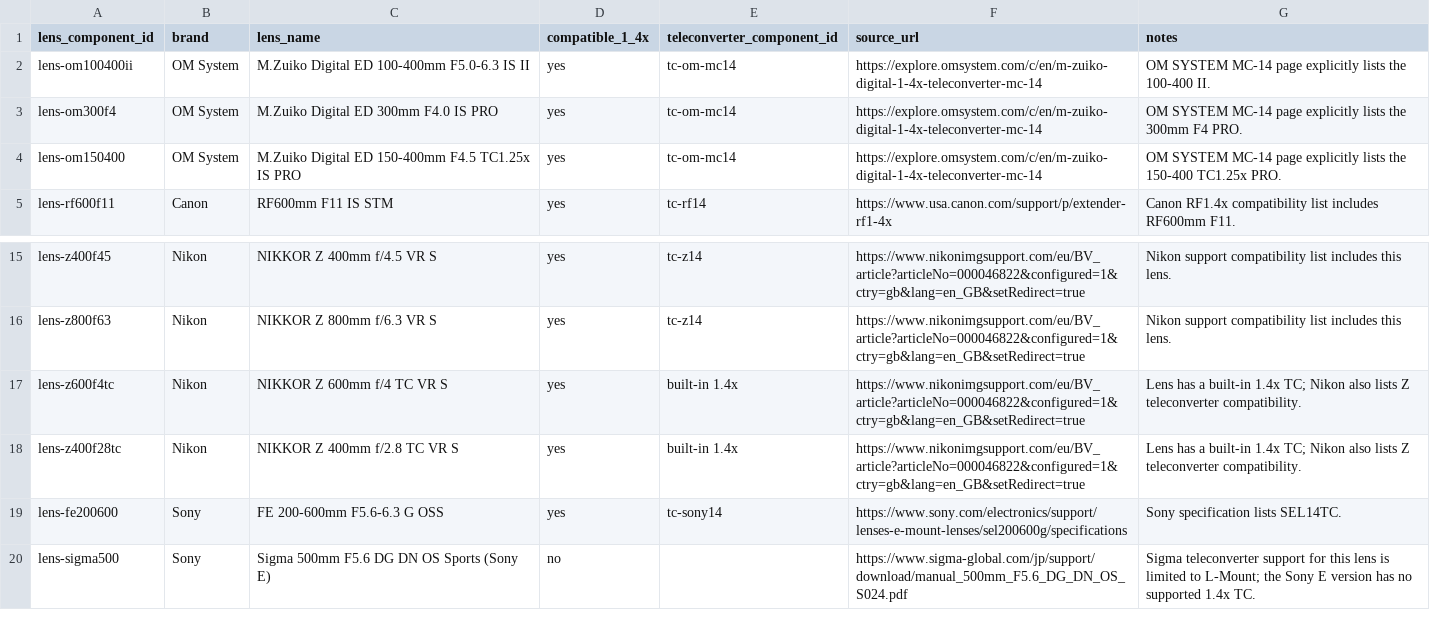
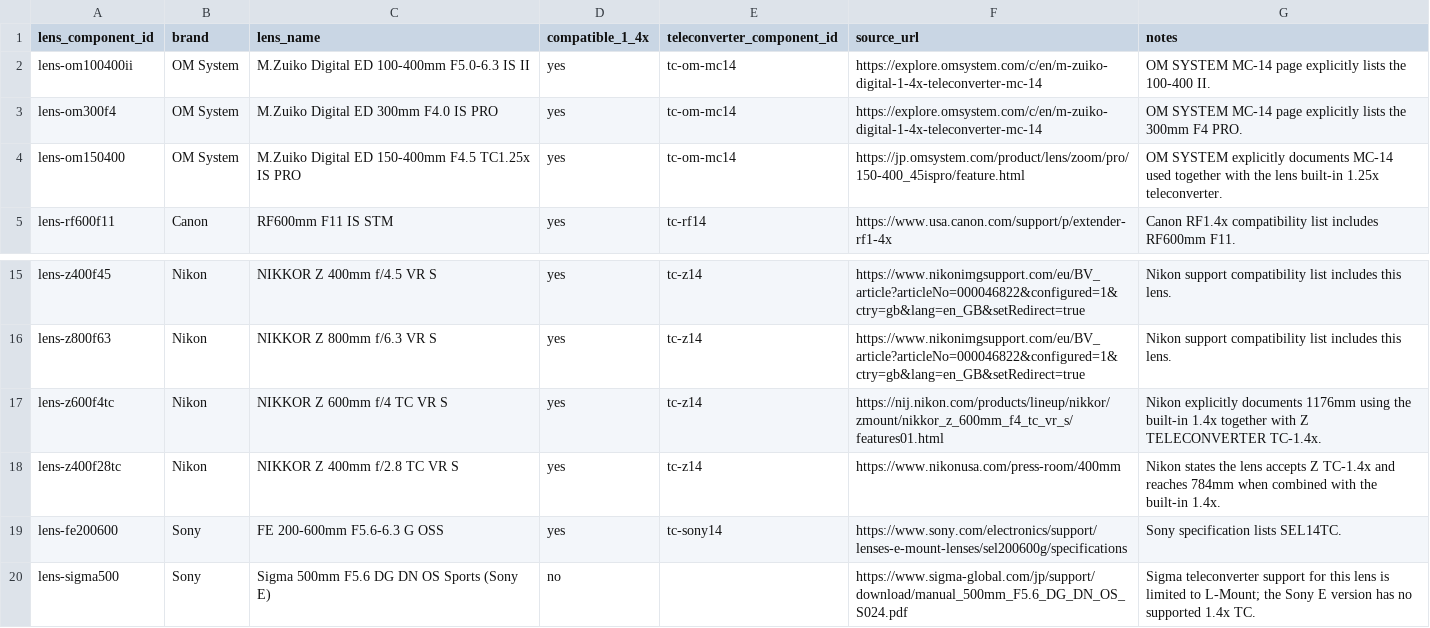
Before and after one commit to lkzkk/birding-lenses, a CSV file: data/teleconverter_compatibility.csv, drawn as a sheet; only a part is shown, gaps mark what is left out.

Commit message:
Clarify external TC compatibility for built-in TC lenses

```diff
--- a/data/teleconverter_compatibility.csv
+++ b/data/teleconverter_compatibility.csv
@@ -3,3 +3,3 @@ lens-om100400ii,OM System,M.Zuiko Digital ED 100-400mm F5.0-6.3 IS II,yes,tc-om-
 lens-om300f4,OM System,M.Zuiko Digital ED 300mm F4.0 IS PRO,yes,tc-om-mc14,https://explore.omsystem.com/c/en/m-zuiko-digital-1-4x-teleconverter-mc-14,OM SYSTEM MC-14 page explicitly lists the 300mm F4 PRO.
-lens-om150400,OM System,M.Zuiko Digital ED 150-400mm F4.5 TC1.25x IS PRO,yes,tc-om-mc14,https://explore.omsystem.com/c/en/m-zuiko-digital-1-4x-teleconverter-mc-14,OM SYSTEM MC-14 page explicitly lists the 150-400 TC1.25x PRO.
+lens-om150400,OM System,M.Zuiko Digital ED 150-400mm F4.5 TC1.25x IS PRO,yes,tc-om-mc14,https://jp.omsystem.com/product/lens/zoom/pro/150-400_45ispro/feature.html,OM SYSTEM explicitly documents MC-14 used together with the lens built-in 1.25x teleconverter.
 lens-rf600f11,Canon,RF600mm F11 IS STM,yes,tc-rf14,https://www.usa.canon.com/support/p/extender-rf1-4x,Canon RF1.4x compatibility list includes RF600mm F11.
@@ -16,4 +16,4 @@ lens-z400f45,Nikon,NIKKOR Z 400mm f/4.5 VR S,yes,tc-z14,https://www.nikonimgsupp
 lens-z800f63,Nikon,NIKKOR Z 800mm f/6.3 VR S,yes,tc-z14,https://www.nikonimgsupport.com/eu/BV_article?articleNo=000046822&configured=1&ctry=gb&lang=en_GB&setRedirect=true,Nikon support compatibility list includes this lens.
-lens-z600f4tc,Nikon,NIKKOR Z 600mm f/4 TC VR S,yes,built-in 1.4x,https://www.nikonimgsupport.com/eu/BV_article?articleNo=000046822&configured=1&ctry=gb&lang=en_GB&setRedirect=true,Lens has a built-in 1.4x TC; Nikon also lists Z teleconverter compatibility.
-lens-z400f28tc,Nikon,NIKKOR Z 400mm f/2.8 TC VR S,yes,built-in 1.4x,https://www.nikonimgsupport.com/eu/BV_article?articleNo=000046822&configured=1&ctry=gb&lang=en_GB&setRedirect=true,Lens has a built-in 1.4x TC; Nikon also lists Z teleconverter compatibility.
+lens-z600f4tc,Nikon,NIKKOR Z 600mm f/4 TC VR S,yes,tc-z14,https://nij.nikon.com/products/lineup/nikkor/zmount/nikkor_z_600mm_f4_tc_vr_s/features01.html,Nikon explicitly documents 1176mm using the built-in 1.4x together with Z TELECONVERTER TC-1.4x.
+lens-z400f28tc,Nikon,NIKKOR Z 400mm f/2.8 TC VR S,yes,tc-z14,https://www.nikonusa.com/press-room/400mm,Nikon states the lens accepts Z TC-1.4x and reaches 784mm when combined with the built-in 1.4x.
 lens-fe200600,Sony,FE 200-600mm F5.6-6.3 G OSS,yes,tc-sony14,https://www.sony.com/electronics/support/lenses-e-mount-lenses/sel200600g/specifications,Sony specification lists SEL14TC.
```
